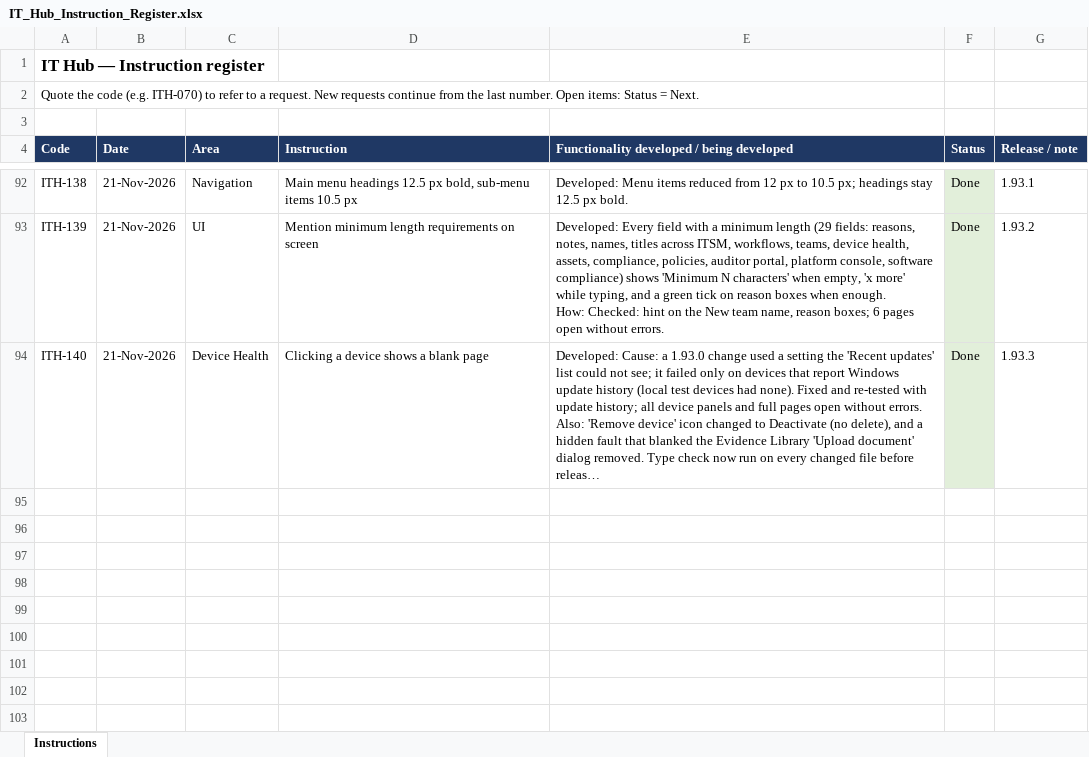
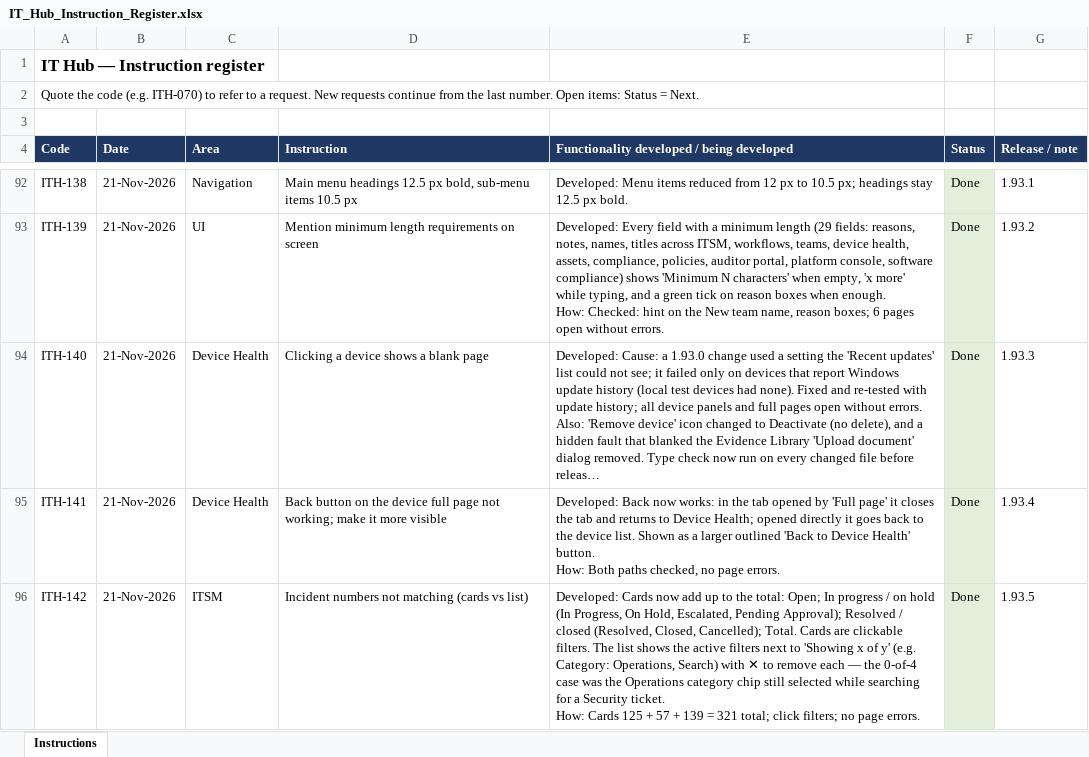
Before and after one commit to sachienbansode/it-transformation-asset, an Excel workbook: Claude outputs/IT_Hub_Instruction_Register.xlsx, sheet Instructions, drawn as a sheet; only a part is shown, gaps mark what is left out; long unchanged cells end in …; values as stored, in another font and other column widths than the file's, no borders; ↵ is a line break in a cell; the diff names each change by its address in the sheet, - before the commit and + after, or states it on an @@ line.

Commit message:
1.93.5 incident cards add up, active filters shown (ITH-142)

```diff
--- a/Claude outputs/IT_Hub_Instruction_Register.xlsx (sheet Instructions)
+++ b/Claude outputs/IT_Hub_Instruction_Register.xlsx (sheet Instructions)
+row 95: ITH-141 | 21-Nov-2026 | Device Health | Back button on the device full page not working; make it more visible | Developed: Back now works: in the tab opened by 'Full page' it closes the tab and returns to Device Health; opened directly it goes back to the device list. Shown as a larger outlined 'Back to Device Health' button. ↵ How: Both paths checked, no page errors. | Done | 1.93.4
+row 96: ITH-142 | 21-Nov-2026 | ITSM | Incident numbers not matching (cards vs list) | Developed: Cards now add up to the total: Open; In progress / on hold (In Progress, On Hold, Escalated, Pending Approval); Resolved / closed (Resolved, Closed, Cancelled); Total. Cards are clickable filters. The list shows the active filters next to 'Showing x of y' (e.g. Category: Operations, Search) with ✕ to remove each — the 0-of-4 case was the Operations category chip still selected while searching for a Security ticket. ↵ How: Cards 125 + 57 + 139 = 321 total; click filters; no page errors. | Done | 1.93.5
```
Also changed, not shown: 3 other files.
